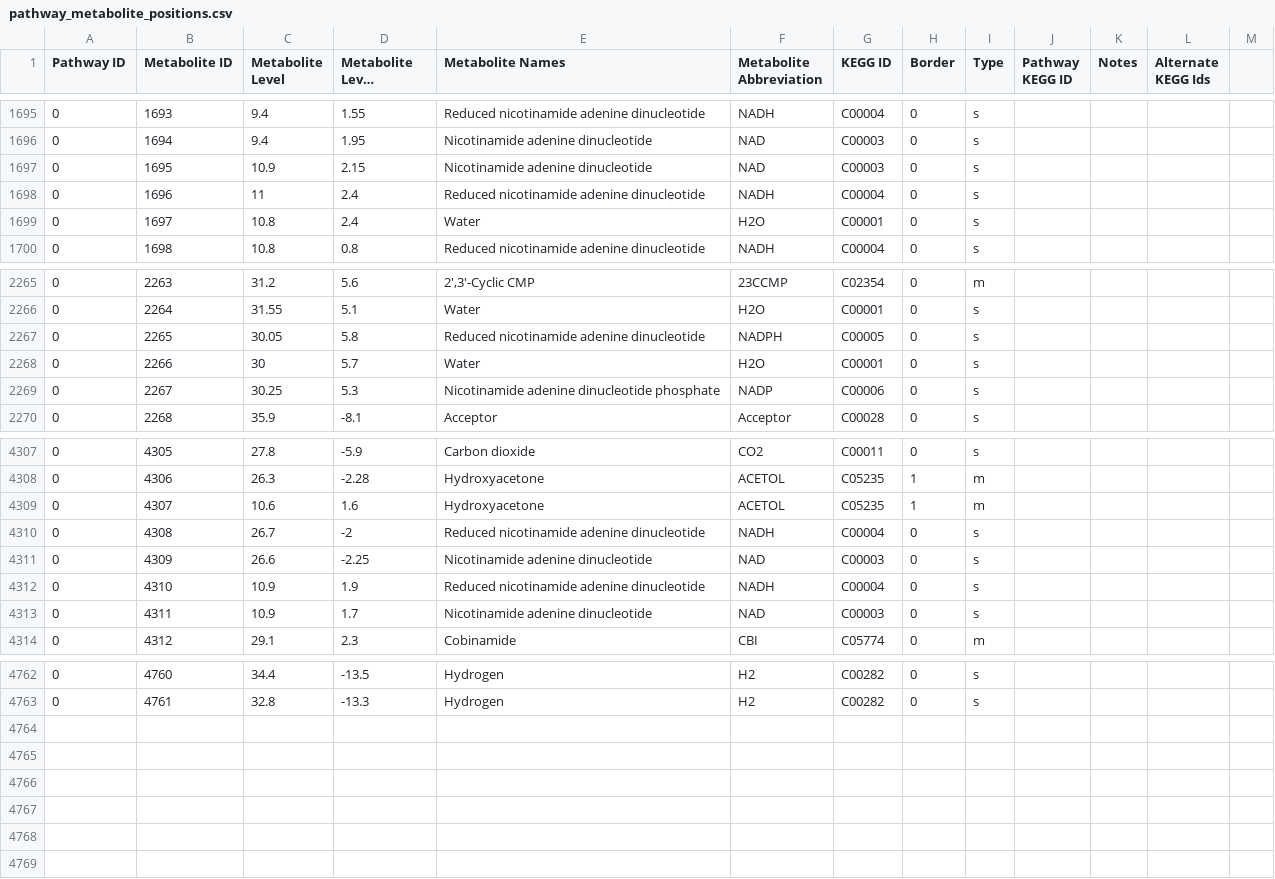
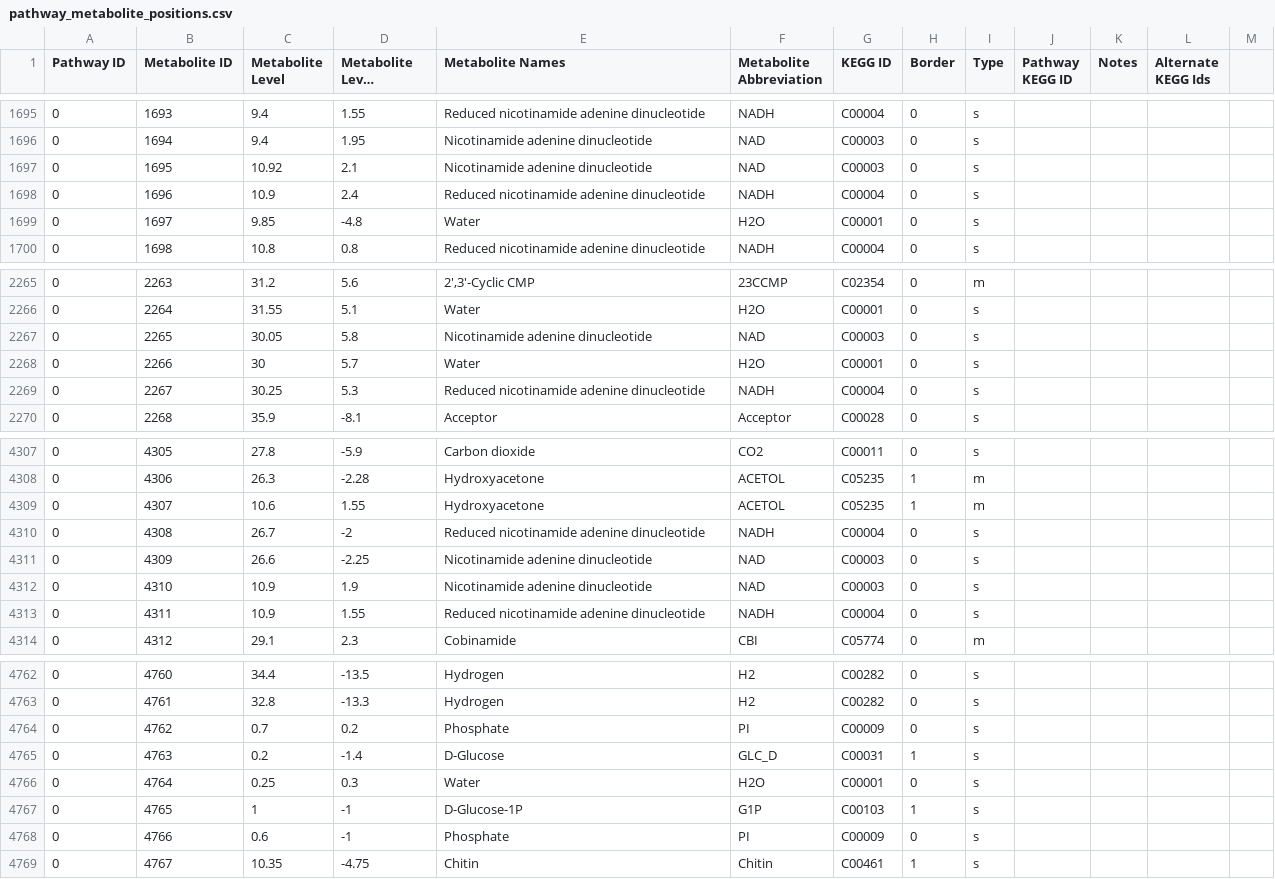
Before and after one commit to desmondlun/MOST, a CSV file: etc/visualization/pathway_metabolite_positions.csv, drawn as a sheet; only a part is shown, gaps mark what is left out; long unchanged cells end in …; the diff covers the shown part only; the diff names each change by its address in the sheet, - before the commit and + after, or states it on an @@ line.

```diff
--- a/etc/visualization/pathway_metabolite_positions.csv
+++ b/etc/visualization/pathway_metabolite_positions.csv
-C1697 (Metabolite Level): 10.9
+C1697 (Metabolite Level): 10.92
-D1697 (Metabolite Level Position): 2.15
+D1697 (Metabolite Level Position): 2.1
-C1698 (Metabolite Level): 11
+C1698 (Metabolite Level): 10.9
-C1699 (Metabolite Level): 10.8
+C1699 (Metabolite Level): 9.85
-D1699 (Metabolite Level Position): 2.4
+D1699 (Metabolite Level Position): -4.8
-E2267 (Metabolite Names): Reduced nicotinamide adenine dinucleotide
+E2267 (Metabolite Names): Nicotinamide adenine dinucleotide
-F2267 (Metabolite Abbreviation): NADPH
+F2267 (Metabolite Abbreviation): NAD
-G2267 (KEGG ID): C00005
+G2267 (KEGG ID): C00003
-E2269 (Metabolite Names): Nicotinamide adenine dinucleotide phosphate
+E2269 (Metabolite Names): Reduced nicotinamide adenine dinucleotide
-F2269 (Metabolite Abbreviation): NADP
+F2269 (Metabolite Abbreviation): NADH
-G2269 (KEGG ID): C00006
+G2269 (KEGG ID): C00004
-D4309 (Metabolite Level Position): 1.6
+D4309 (Metabolite Level Position): 1.55
-E4312 (Metabolite Names): Reduced nicotinamide adenine dinucleotide
+E4312 (Metabolite Names): Nicotinamide adenine dinucleotide
-F4312 (Metabolite Abbreviation): NADH
+F4312 (Metabolite Abbreviation): NAD
-G4312 (KEGG ID): C00004
+G4312 (KEGG ID): C00003
-D4313 (Metabolite Level Position): 1.7
+D4313 (Metabolite Level Position): 1.55
-E4313 (Metabolite Names): Nicotinamide adenine dinucleotide
+E4313 (Metabolite Names): Reduced nicotinamide adenine dinucleotide
-F4313 (Metabolite Abbreviation): NAD
+F4313 (Metabolite Abbreviation): NADH
-G4313 (KEGG ID): C00003
+G4313 (KEGG ID): C00004
+row 4764: 0 | 4762 | 0.7 | 0.2 | Phosphate | PI | C00009 | 0 | s
+row 4765: 0 | 4763 | 0.2 | -1.4 | D-Glucose | GLC_D | C00031 | 1 | s
+row 4766: 0 | 4764 | 0.25 | 0.3 | Water | H2O | C00001 | 0 | s
+row 4767: 0 | 4765 | 1 | -1 | D-Glucose-1P | G1P | C00103 | 1 | s
+row 4768: 0 | 4766 | 0.6 | -1 | Phosphate | PI | C00009 | 0 | s
+row 4769: 0 | 4767 | 10.35 | -4.75 | Chitin | Chitin | C00461 | 1 | s
```
Also changed, not shown: 11 edited cells elsewhere in this file, etc/visualization/metabolite_substitutions.csv, etc/visualization/pathway_names.csv, 2 other files.
